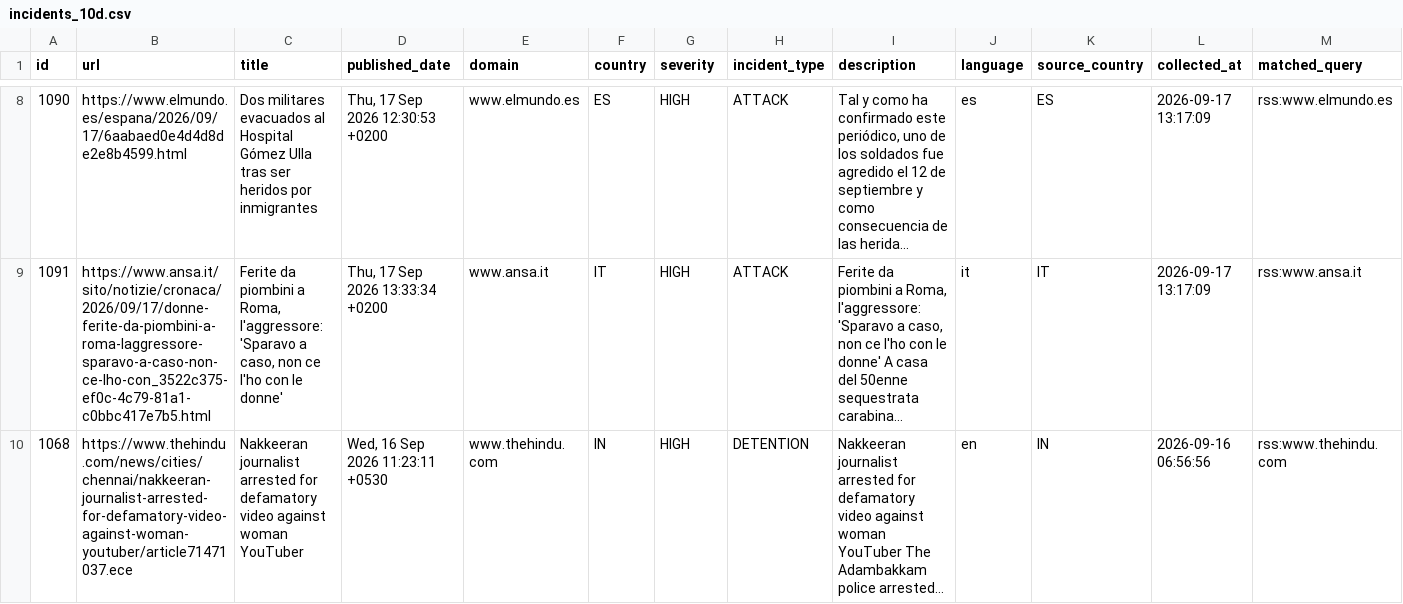
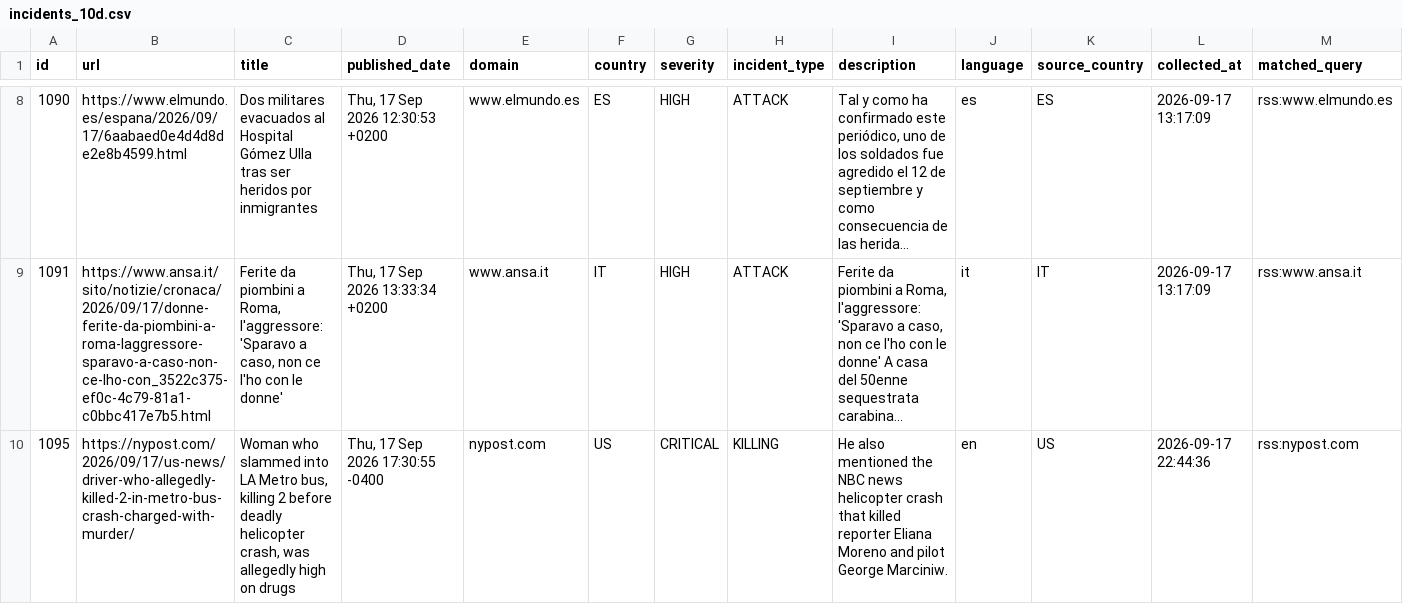
Before and after one commit to nunocalaim/journalist-safety-monitor-ccnews, a CSV file: data/exports/incidents_10d.csv, drawn as a sheet; only a part is shown, gaps mark what is left out; the shorter side is filled out with more unchanged rows; long unchanged cells end in …; rows hold the shown columns only; the diff covers the shown part only; the diff names each change by its address in the sheet, - before the commit and + after, or states it on an @@ line.

```diff
--- a/data/exports/incidents_10d.csv
+++ b/data/exports/incidents_10d.csv
+row 10: 1095 | https://nypost.com/2026/09/17/us-news/driver-who-allegedly-killed-2-in-metro-bus-crash-charged-with-murder/ | Woman who slammed into LA Metro bus, killing 2 before deadly helicopter crash, was allegedly high on drugs | Thu, 17 Sep 2026 17:30:55 -0400 | nypost.com | US | CRITICAL | KILLING | He also mentioned the NBC news helicopter crash that killed reporter Eliana Moreno and pilot George Marciniw. | en | US | 2026-09-17 22:44:36 | rss:nypost.com
```
Also changed, not shown: 1 added row elsewhere in this file, data/exports/incidents_180d.csv, data/exports/incidents_30d.csv, 5 other files.
